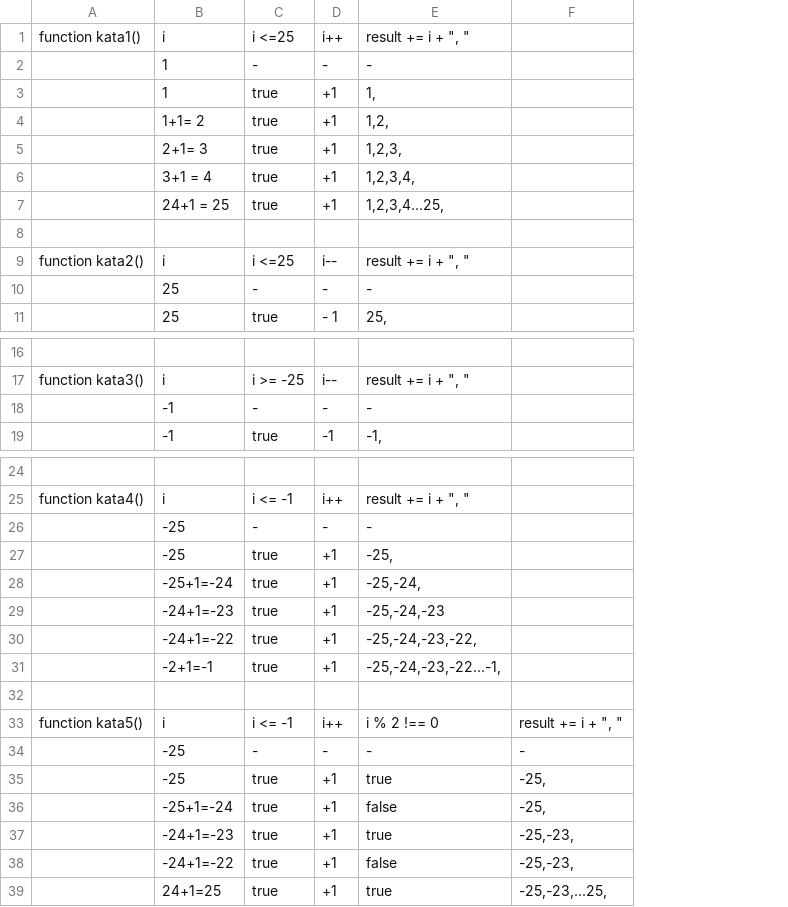
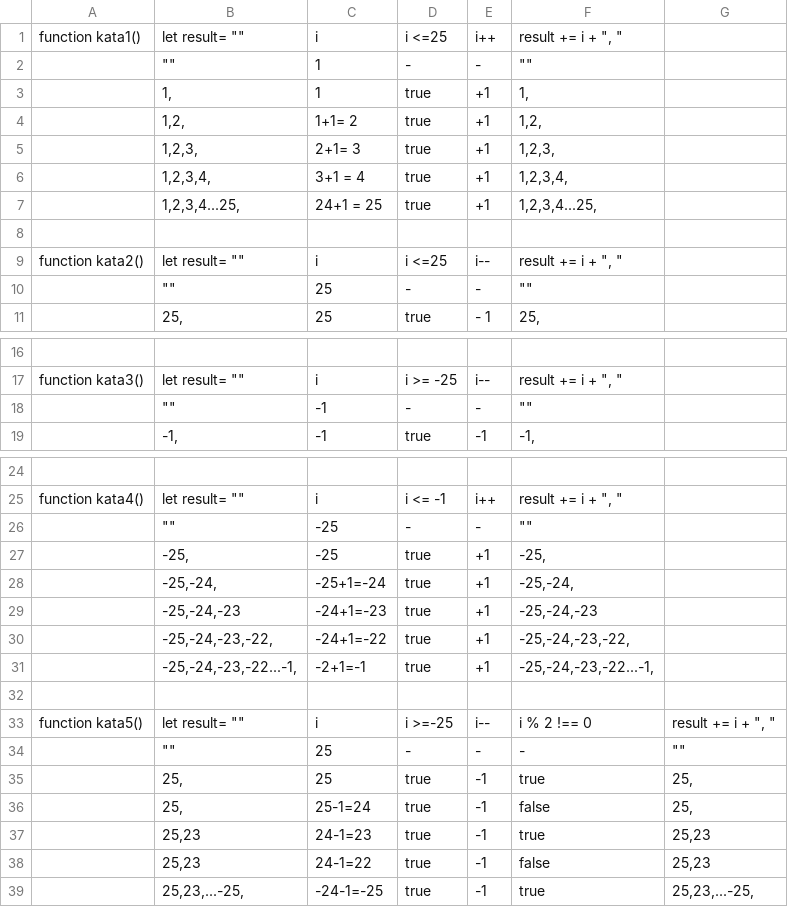
Before and after one commit to Kenzie-Academy-Brasil-Developers/m1-entrega-s3-katas-javascript-3-ItsCamyx, a CSV file: testeMesa.csv, drawn as a sheet; only a part is shown, gaps mark what is left out; removed rows and columns are numbered as before the commit, all else as after; the diff names each change by its address in the sheet, - before the commit and + after, or states it on an @@ line.

```diff
--- a/testeMesa.csv
+++ b/testeMesa.csv
+column B, rows 1-11: let result= "" | "" | 1, | 1,2, | 1,2,3, | 1,2,3,4, | 1,2,3,4...25, |  | let result= "" | "" | 25,; rows 17-19: let result= "" | "" | -1,; rows 25-39: let result= "" | "" | -25, | -25,-24, | -25,-24,-23 | -25,-24,-23,-22, | -25,-24,-23,-22...-1, |  | let result= "" | "" | 25, | 25, | 25,23 | 25,23 | 25,23,...-25,
-column F, rows 33-39: result += i + ", " | - | -25, | -25, | -25,-23, | -25,-23, | -25,-23,...25,
+column G, rows 33-39: result += i + ", " | "" | 25, | 25, | 25,23 | 25,23 | 25,23,...-25,
-F2: -
+F2: ""
-F10: -
+F10: ""
-F18: -
+F18: ""
-F26: -
+F26: ""
-D33: i <= -1
+D33: i >=-25
-E33: i++
+E33: i--
-C34:C35: -25
+C34:C35: 25
-E35:E39: +1
+E35:E39: -1
-C36: -25+1=-24
+C36: 25-1=24
-C37: -24+1=-23
+C37: 24-1=23
-C38: -24+1=-22
+C38: 24-1=22
-C39: 24+1=25
+C39: -24-1=-25
```
Also changed, not shown: 1 other file.
